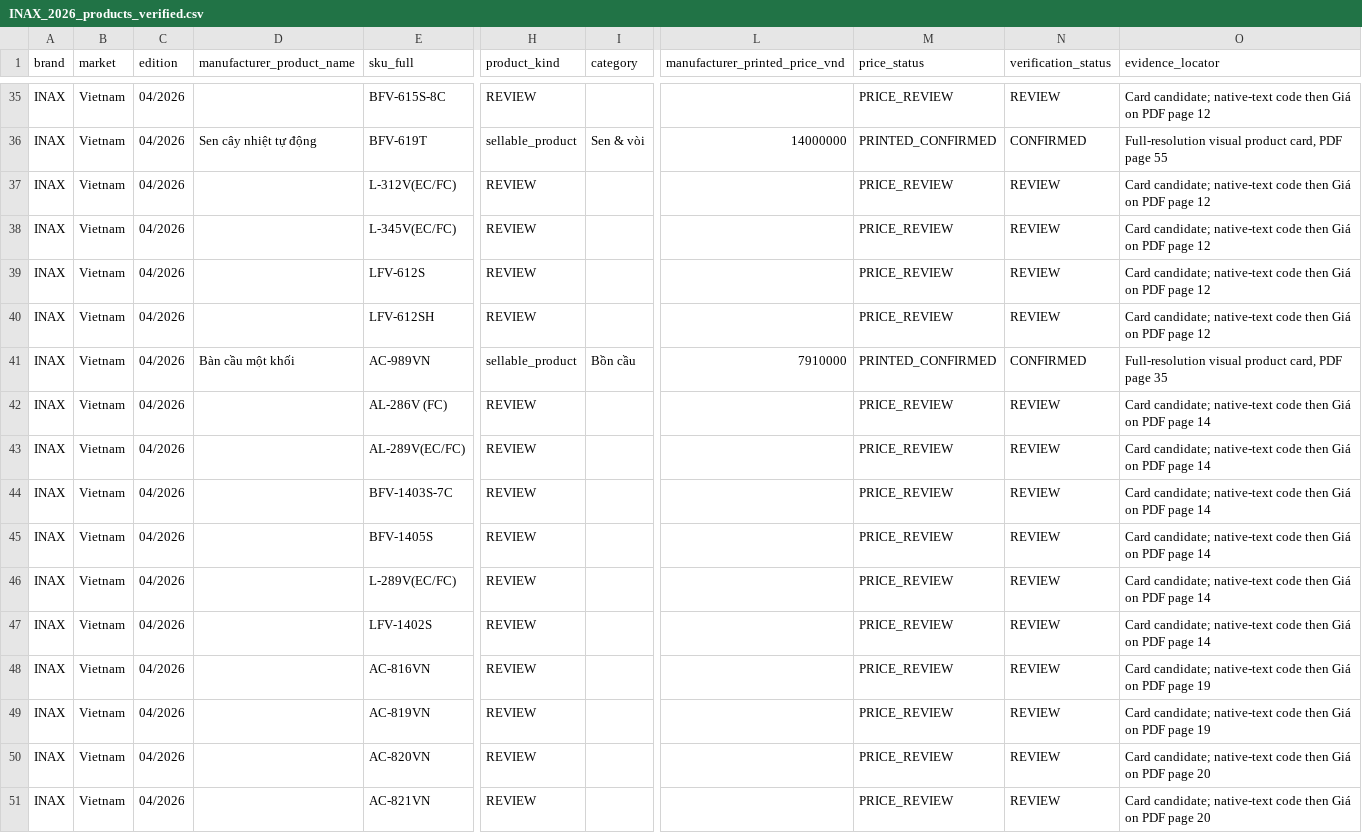
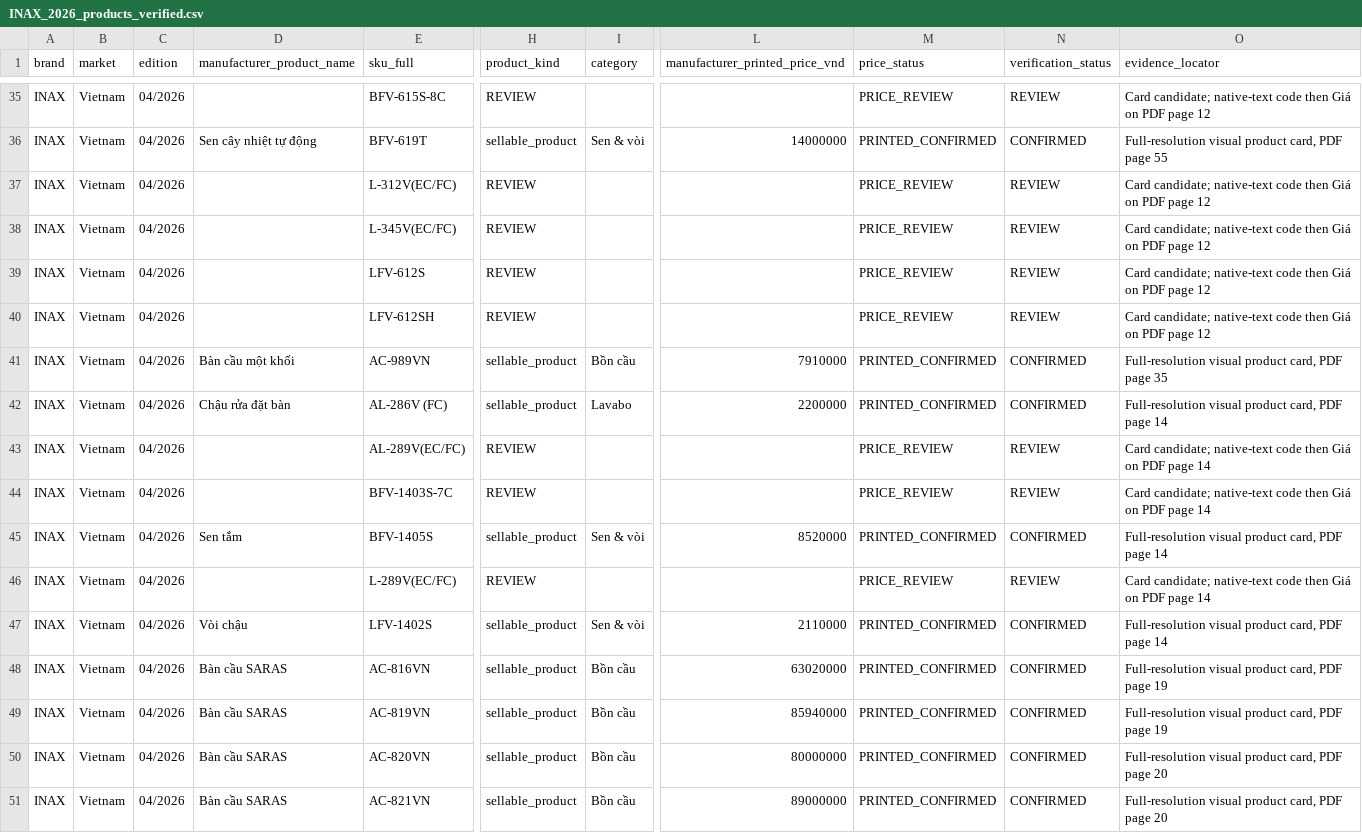
Before and after one commit to tranhuunguyenhuy-hue/dongphugia.com.vn, a CSV file: docs/catalogue/evidence/inax/INAX_2026_products_verified.csv, drawn as a sheet; only a part is shown, gaps mark what is left out; the diff covers the shown part only; the diff names each change by its address in the sheet, - before the commit and + after, or states it on an @@ line.

Commit message:
docs(cp1): verify 73 INAX SKU cards and aggregate exact V1 matches

```diff
--- a/docs/catalogue/evidence/inax/INAX_2026_products_verified.csv
+++ b/docs/catalogue/evidence/inax/INAX_2026_products_verified.csv
-D42 (manufacturer_product_name): (empty)
+D42 (manufacturer_product_name): Chậu rửa đặt bàn
-H42 (product_kind): REVIEW
+H42 (product_kind): sellable_product
-I42 (category): (empty)
+I42 (category): Lavabo
-L42 (manufacturer_printed_price_vnd): (empty)
+L42 (manufacturer_printed_price_vnd): 2200000
-M42 (price_status): PRICE_REVIEW
+M42 (price_status): PRINTED_CONFIRMED
-N42 (verification_status): REVIEW
+N42 (verification_status): CONFIRMED
-O42 (evidence_locator): Card candidate; native-text code then Giá on PDF page…
+O42 (evidence_locator): Full-resolution visual product card, PDF page…
-D45 (manufacturer_product_name): (empty)
+D45 (manufacturer_product_name): Sen tắm
-H45 (product_kind): REVIEW
+H45 (product_kind): sellable_product
-I45 (category): (empty)
+I45 (category): Sen & vòi
-L45 (manufacturer_printed_price_vnd): (empty)
+L45 (manufacturer_printed_price_vnd): 8520000
-M45 (price_status): PRICE_REVIEW
+M45 (price_status): PRINTED_CONFIRMED
-N45 (verification_status): REVIEW
+N45 (verification_status): CONFIRMED
-O45 (evidence_locator): Card candidate; native-text code then Giá on PDF page…
+O45 (evidence_locator): Full-resolution visual product card, PDF page…
-D47 (manufacturer_product_name): (empty)
+D47 (manufacturer_product_name): Vòi chậu
-H47:H51 (product_kind): REVIEW
+H47:H51 (product_kind): sellable_product
-I47 (category): (empty)
+I47 (category): Sen & vòi
-L47 (manufacturer_printed_price_vnd): (empty)
+L47 (manufacturer_printed_price_vnd): 2110000
-M47:M51 (price_status): PRICE_REVIEW
+M47:M51 (price_status): PRINTED_CONFIRMED
-N47:N51 (verification_status): REVIEW
+N47:N51 (verification_status): CONFIRMED
-O47 (evidence_locator): Card candidate; native-text code then Giá on PDF page…
+O47 (evidence_locator): Full-resolution visual product card, PDF page…
-D48:D51 (manufacturer_product_name): (empty)
+D48:D51 (manufacturer_product_name): Bàn cầu SARAS
-I48:I51 (category): (empty)
+I48:I51 (category): Bồn cầu
-L48 (manufacturer_printed_price_vnd): (empty)
+L48 (manufacturer_printed_price_vnd): 63020000
-O48:O49 (evidence_locator): Card candidate; native-text code then Giá on PDF page…
+O48:O49 (evidence_locator): Full-resolution visual product card, PDF page…
-L49 (manufacturer_printed_price_vnd): (empty)
+L49 (manufacturer_printed_price_vnd): 85940000
-L50 (manufacturer_printed_price_vnd): (empty)
+L50 (manufacturer_printed_price_vnd): 80000000
-O50:O51 (evidence_locator): Card candidate; native-text code then Giá on PDF page…
+O50:O51 (evidence_locator): Full-resolution visual product card, PDF page…
-L51 (manufacturer_printed_price_vnd): (empty)
+L51 (manufacturer_printed_price_vnd): 89000000
```
Also changed, not shown: 5 moved rows and 143 edited cells elsewhere in this file, docs/catalogue/evidence/inax/INAX_2026_page_audit.csv, 3 other files.
